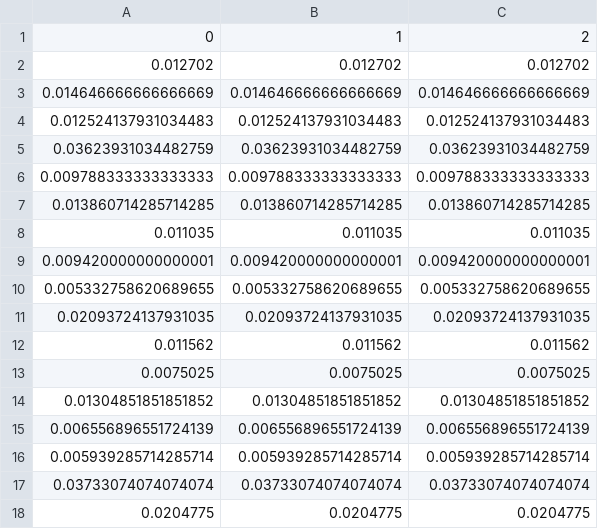
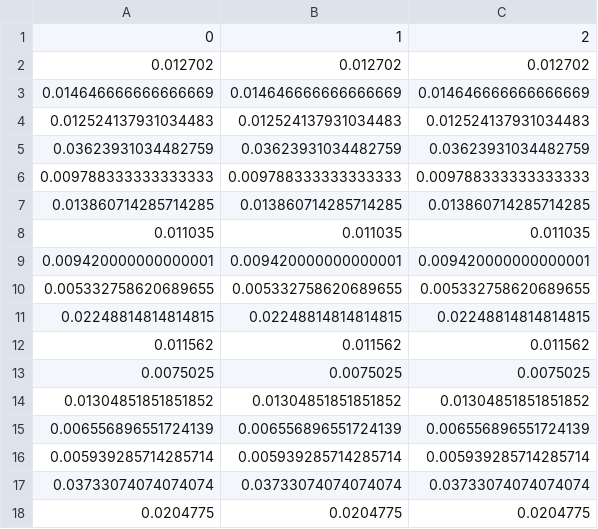
Before and after one commit to lcmd65/_modeling-fuzzy-anp-topsis, a CSV file: output/S-.csv, drawn as a sheet.

```diff
--- a/output/S-.csv
+++ b/output/S-.csv
@@ -10,3 +10,3 @@
 0.005332758620689655,0.005332758620689655,0.005332758620689655
-0.02093724137931035,0.02093724137931035,0.02093724137931035
+0.02248814814814815,0.02248814814814815,0.02248814814814815
 0.011562,0.011562,0.011562
```
Also changed, not shown: output/df_standard.csv, output/df_standard_weight.csv, 7 other files.
